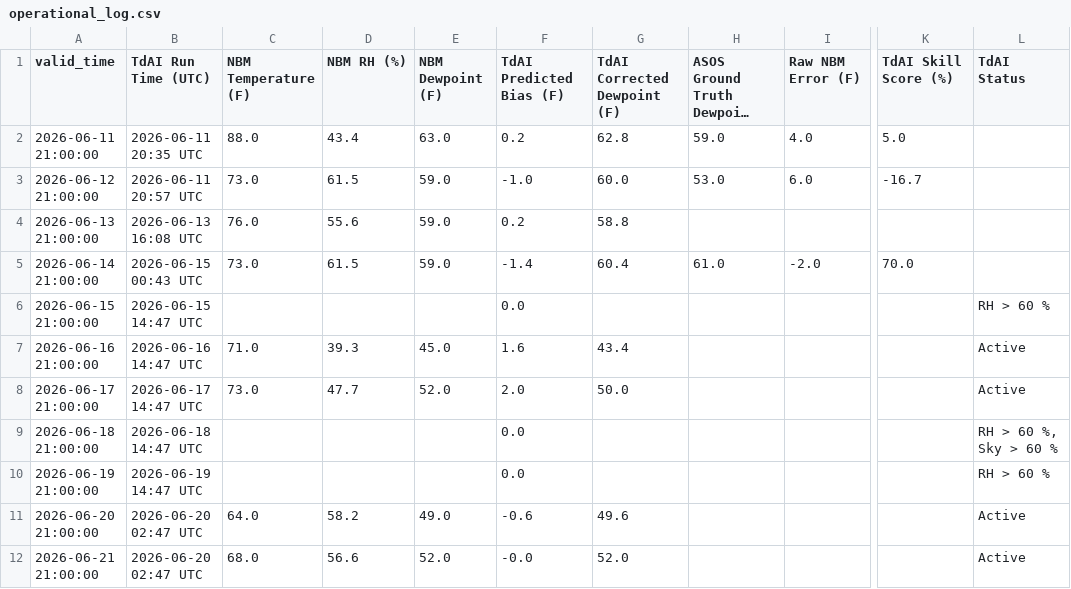
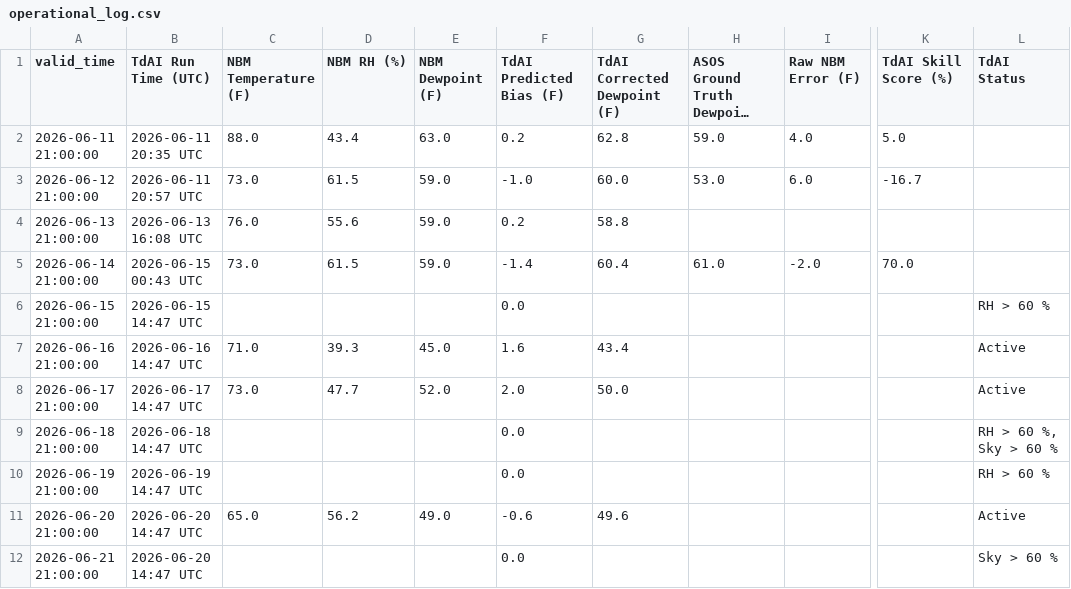
Before and after one commit to sean838432/TdAI, a CSV file: operational_log.csv, drawn as a sheet; only a part is shown, gaps mark what is left out; long unchanged cells end in …; the diff names each change by its address in the sheet, - before the commit and + after, or states it on an @@ line.

```diff
--- a/operational_log.csv
+++ b/operational_log.csv
-B11:B12 (TdAI Run Time (UTC)): 2026-06-20 02:47 UTC
+B11:B12 (TdAI Run Time (UTC)): 2026-06-20 14:47 UTC
-C11 (NBM Temperature (F)): 64.0
+C11 (NBM Temperature (F)): 65.0
-D11 (NBM RH (%)): 58.2
+D11 (NBM RH (%)): 56.2
-C12 (NBM Temperature (F)): 68.0
+C12 (NBM Temperature (F)): (empty)
-D12 (NBM RH (%)): 56.6
+D12 (NBM RH (%)): (empty)
-E12 (NBM Dewpoint (F)): 52.0
+E12 (NBM Dewpoint (F)): (empty)
-F12 (TdAI Predicted Bias (F)): -0.0
+F12 (TdAI Predicted Bias (F)): 0.0
-G12 (TdAI Corrected Dewpoint (F)): 52.0
+G12 (TdAI Corrected Dewpoint (F)): (empty)
-L12 (TdAI Status): Active
+L12 (TdAI Status): Sky > 60 %
```
